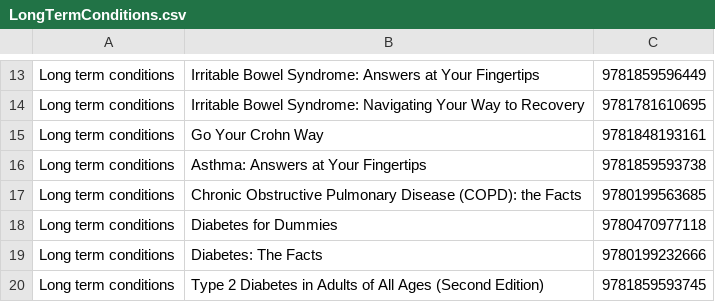
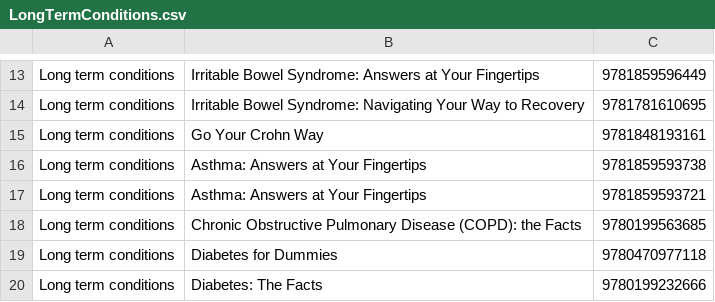
Before and after one commit to LibrariesWest/reporting-solution, a CSV file: bop/LongTermConditions.csv, drawn as a sheet; only a part is shown, gaps mark what is left out; the shorter side is filled out with more unchanged rows; the diff names each change by its address in the sheet, - before the commit and + after, or states it on an @@ line.

```diff
--- a/bop/LongTermConditions.csv
+++ b/bop/LongTermConditions.csv
+row 17: Long term conditions | Asthma: Answers at Your Fingertips | 9781859593721
```
Also changed, not shown: bop/YoungPeople.csv, 1 other file.
